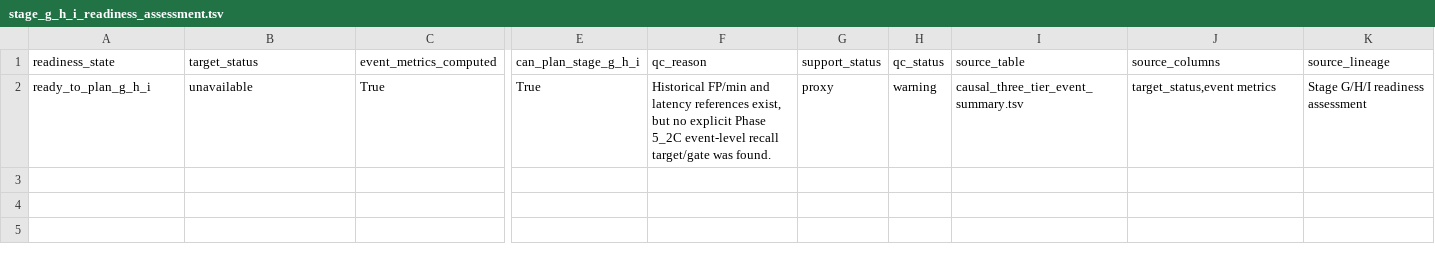
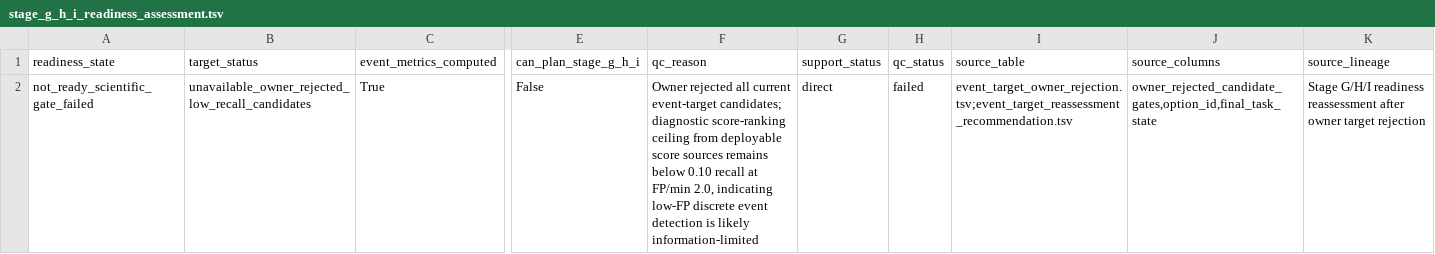
Before and after one commit to Haizhouzhou/stn, a TSV file: results/tables/05_phase5/phase5_2c/stage_g_h_i_readiness_assessment.tsv, drawn as a sheet; only a part is shown, gaps mark what is left out; the diff names each change by its address in the sheet, - before the commit and + after, or states it on an @@ line.

Commit message:
phase5_2c: reassess event target after owner rejection

```diff
--- a/results/tables/05_phase5/phase5_2c/stage_g_h_i_readiness_assessment.tsv
+++ b/results/tables/05_phase5/phase5_2c/stage_g_h_i_readiness_assessment.tsv
-A2 (readiness_state): ready_to_plan_g_h_i
+A2 (readiness_state): not_ready_scientific_gate_failed
-B2 (target_status): unavailable
+B2 (target_status): unavailable_owner_rejected_low_recall_candidates
-E2 (can_plan_stage_g_h_i): True
+E2 (can_plan_stage_g_h_i): False
-F2 (qc_reason): Historical FP/min and latency references exist, but no explicit Phase 5_2C event-level recall target/gate was found.
+F2 (qc_reason): Owner rejected all current event-target candidates; diagnostic score-ranking ceiling from deployable score sources remains below 0.10 recall at FP/min 2.0, indicating low-FP discrete event detection is likely information-limited
-G2 (support_status): proxy
+G2 (support_status): direct
-H2 (qc_status): warning
+H2 (qc_status): failed
-I2 (source_table): causal_three_tier_event_summary.tsv
+I2 (source_table): event_target_owner_rejection.tsv;event_target_reassessment_recommendation.tsv
-J2 (source_columns): target_status,event metrics
+J2 (source_columns): owner_rejected_candidate_gates,option_id,final_task_state
-K2 (source_lineage): …G/H/I readiness assessment
+K2 (source_lineage): …G/H/I readiness reassessment after owner target rejection
```
Also changed, not shown: 16 other files.
